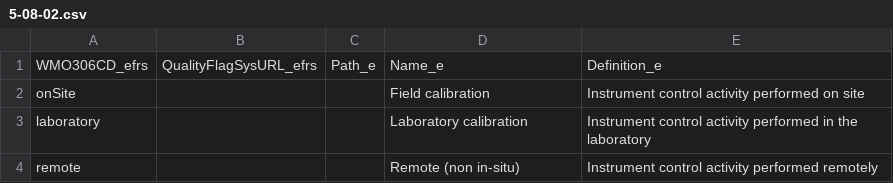
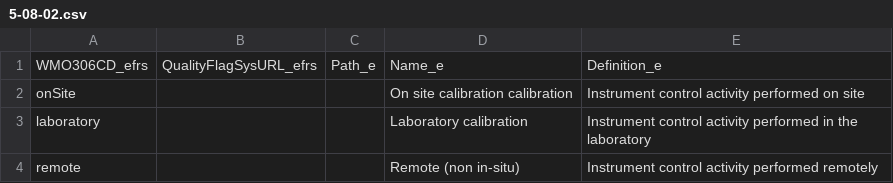
Before and after one commit to wmo-im/wmds, a CSV file: tables_en/5-08-02.csv, drawn as a sheet.

Commit message:
corresponding to issue 38

```diff
--- a/tables_en/5-08-02.csv
+++ b/tables_en/5-08-02.csv
@@ -1,3 +1,3 @@
 WMO306CD_efrs,QualityFlagSysURL_efrs,Path_e,Name_e,Definition_e
-onSite,,,Field calibration,Instrument control activity performed on site
+onSite,,,On site calibration calibration,Instrument control activity performed on site
 laboratory,,,Laboratory calibration,Instrument control activity performed in the laboratory
```
